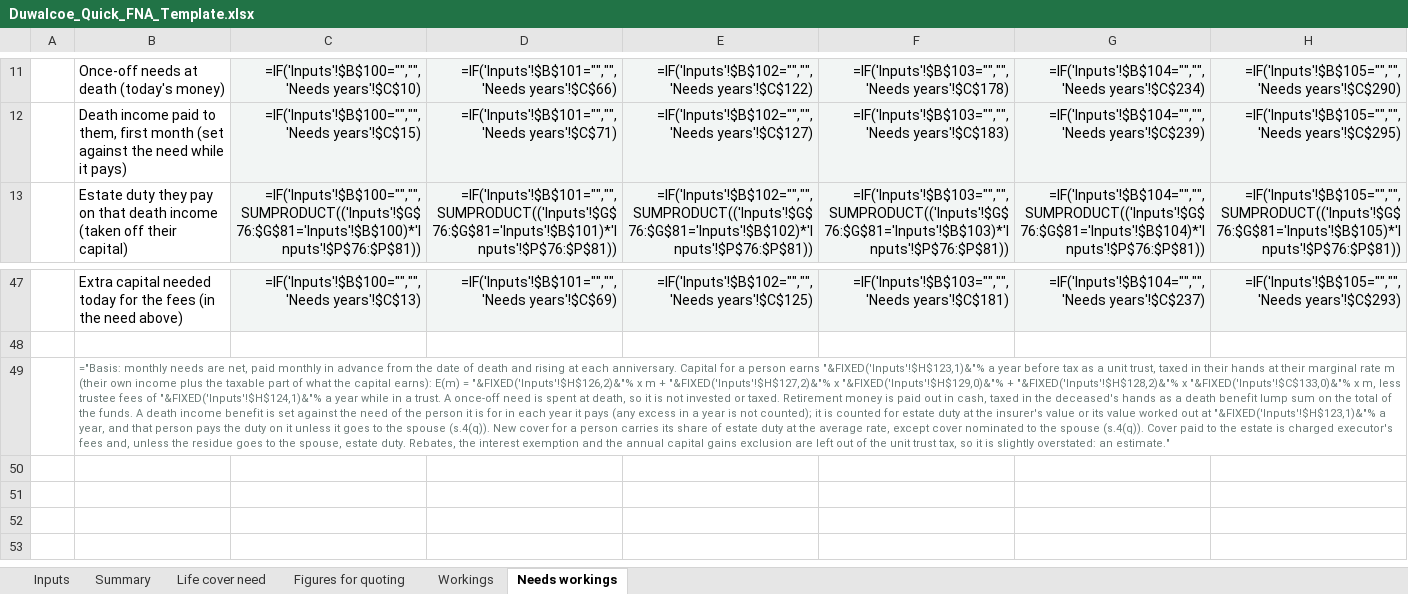
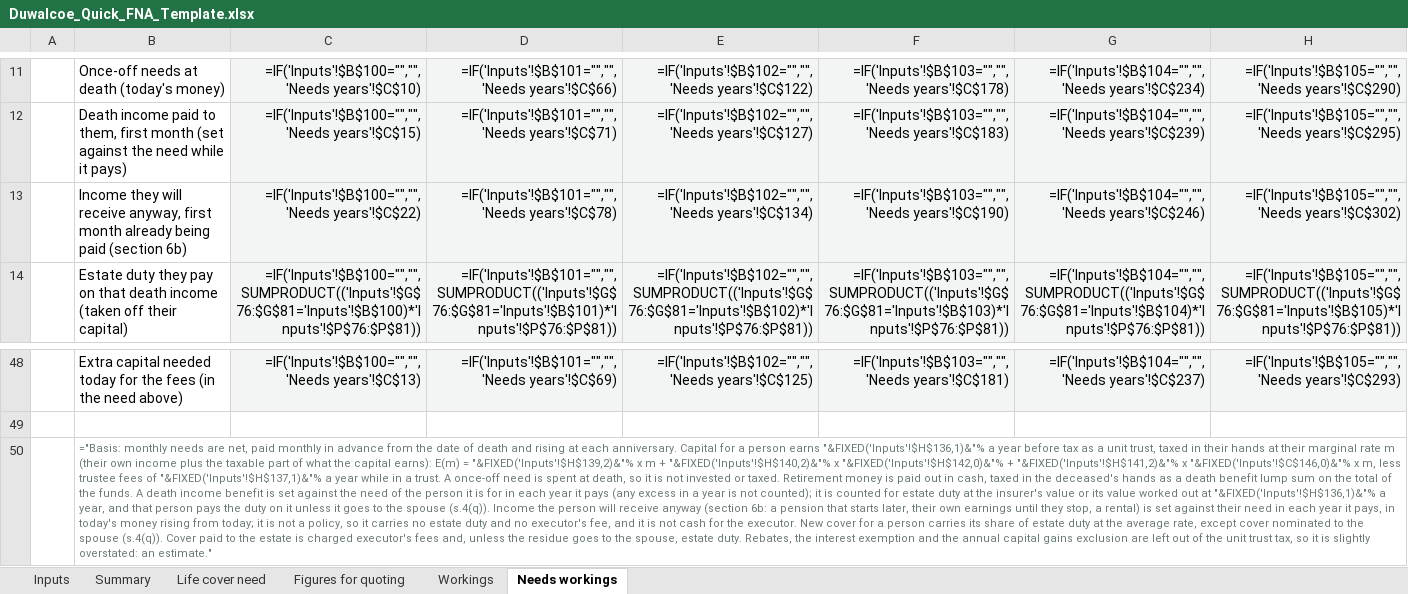
Before and after one commit to Hayesfinancial/Duwalcoe-Financial-Consultants, an Excel workbook: Duwalcoe_Quick_FNA_Template.xlsx, sheet Needs workings, drawn as a sheet; only a part is shown, gaps mark what is left out; values as stored, in another font and other column widths than the file's, no borders; formulas without a stored value are shown as written; addresses are those after the commit; the diff names each change by its address in the sheet, - before the commit and + after, or states it on an @@ line.

```diff
--- a/Duwalcoe_Quick_FNA_Template.xlsx (sheet Needs workings)
+++ b/Duwalcoe_Quick_FNA_Template.xlsx (sheet Needs workings)
+row 13:  | Income they will receive anyway, first month already being paid (section 6b) | =IF('Inputs'!$B$100="","",'Needs years'!$C$22) | =IF('Inputs'!$B$101="","",'Needs years'!$C$78) | =IF('Inputs'!$B$102="","",'Needs years'!$C$134) | =IF('Inputs'!$B$103="","",'Needs years'!$C$190) | =IF('Inputs'!$B$104="","",'Needs years'!$C$246) | =IF('Inputs'!$B$105="","",'Needs years'!$C$302)
-B50: …person earns "&FIXED('Inputs'!$H$123,1)&"% a year before tax as a unit trust, taxed in their hands at their marginal rate m (their own income plus the taxable part of what the capital earns): E(m) = "&FIXED('Inputs'!$H$126,2)&"% x m + "&FIXED('Inputs'!$H$127,2)&"% x "&FIXED('Inputs'!$H$129,0)&"% + "&FIXED('Inputs'!$H$128,2)&"% x "&FIXED('Inputs'!$C$133,0)&"% x m, less trustee fees of "&FIXED('Inputs'!$H$124,1)&"% a year while in a trust. A once-off need is spent at death, so it is not invested or taxed. Retirement money is paid out in cash, taxed in the deceased's hands as a death benefit lump sum on the total of the funds. A death income benefit is set against the need of the person it is for in each year it pays (any excess in a year is not counted); it is counted for estate duty at the insurer's value or its value worked out at "&FIXED('Inputs'!$H$123,1)&"% a year, and that person pays the duty on it unless it goes to the spouse (s.4(q)). New cover…
+B50: …person earns "&FIXED('Inputs'!$H$136,1)&"% a year before tax as a unit trust, taxed in their hands at their marginal rate m (their own income plus the taxable part of what the capital earns): E(m) = "&FIXED('Inputs'!$H$139,2)&"% x m + "&FIXED('Inputs'!$H$140,2)&"% x "&FIXED('Inputs'!$H$142,0)&"% + "&FIXED('Inputs'!$H$141,2)&"% x "&FIXED('Inputs'!$C$146,0)&"% x m, less trustee fees of "&FIXED('Inputs'!$H$137,1)&"% a year while in a trust. A once-off need is spent at death, so it is not invested or taxed. Retirement money is paid out in cash, taxed in the deceased's hands as a death benefit lump sum on the total of the funds. A death income benefit is set against the need of the person it is for in each year it pays (any excess in a year is not counted); it is counted for estate duty at the insurer's value or its value worked out at "&FIXED('Inputs'!$H$136,1)&"% a year, and that person pays the duty on it unless it goes to the spouse (s.4(q)). Income the person will receive anyway (section 6b: a pension that starts later, their own earnings until they stop, a rental) is set against their need in each year it pays, in today's money rising from today; it is not a policy, so it carries no estate duty and no executor's fee, and it is not cash for the executor. New cover…
```
Also changed, not shown: sheet Workings, sheet Figures for quoting, sheet Inputs, sheet Summary, sheet Life cover need, hidden cells, 1 other file.
